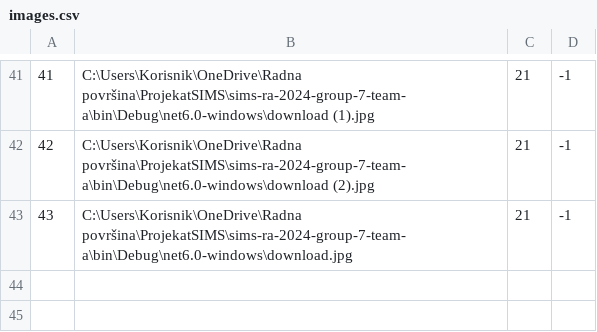
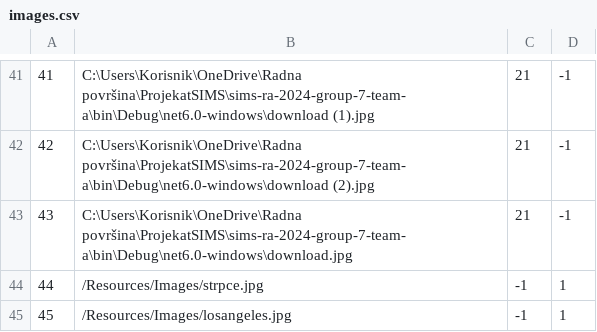
Before and after one commit to ratkovac/Booking-App, a CSV file: Resources/Data/images.csv, drawn as a sheet; only a part is shown, gaps mark what is left out.

```diff
--- a/Resources/Data/images.csv
+++ b/Resources/Data/images.csv
@@ -43 +43,3 @@
 43|C:\Users\Korisnik\OneDrive\Radna površina\ProjekatSIMS\sims-ra-2024-group-7-team-a\bin\Debug\net6.0-windows\download.jpg|21|-1
+44|/Resources/Images/strpce.jpg|-1|1
+45|/Resources/Images/losangeles.jpg|-1|1
```
Also changed, not shown: Resources/Data/tourGuests.csv, Resources/Data/tourRequestGuests.csv, 48 other files.
